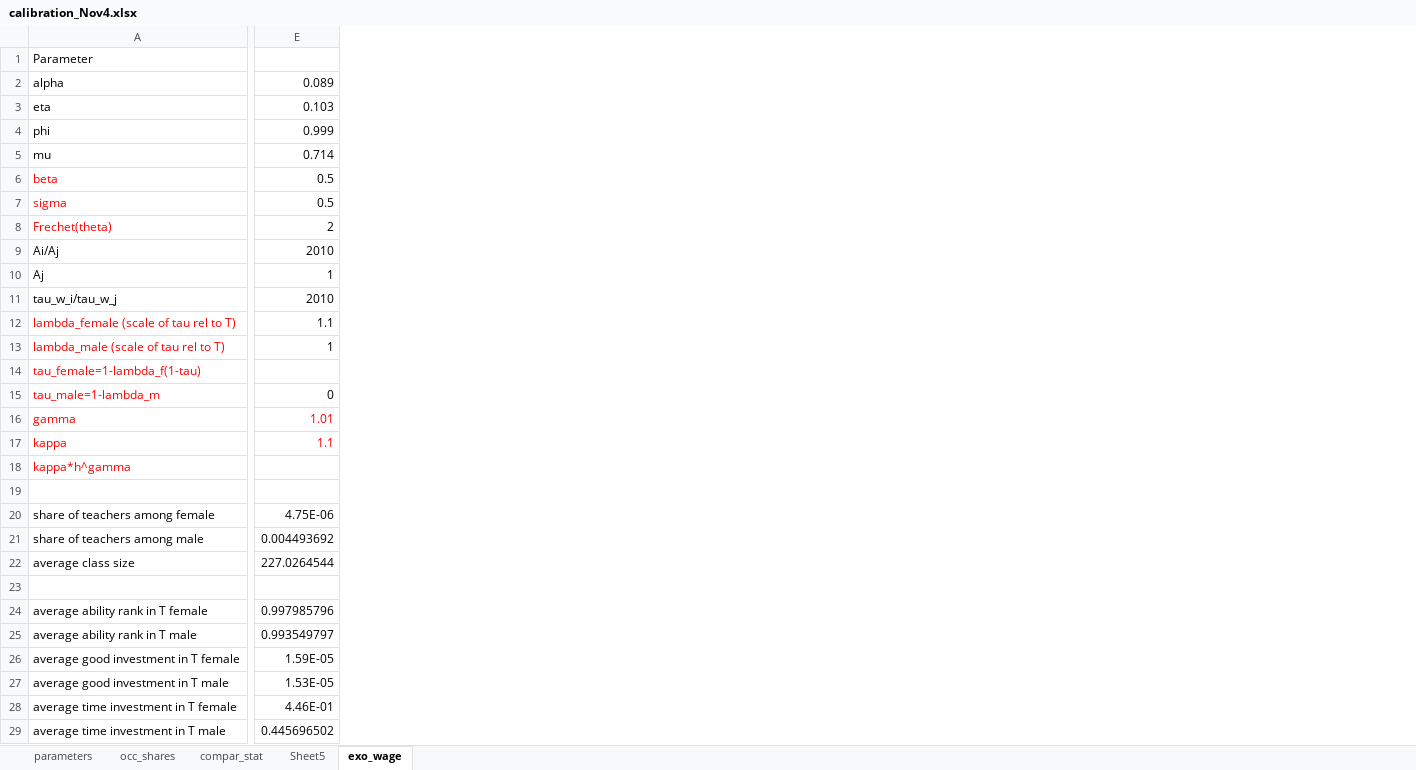
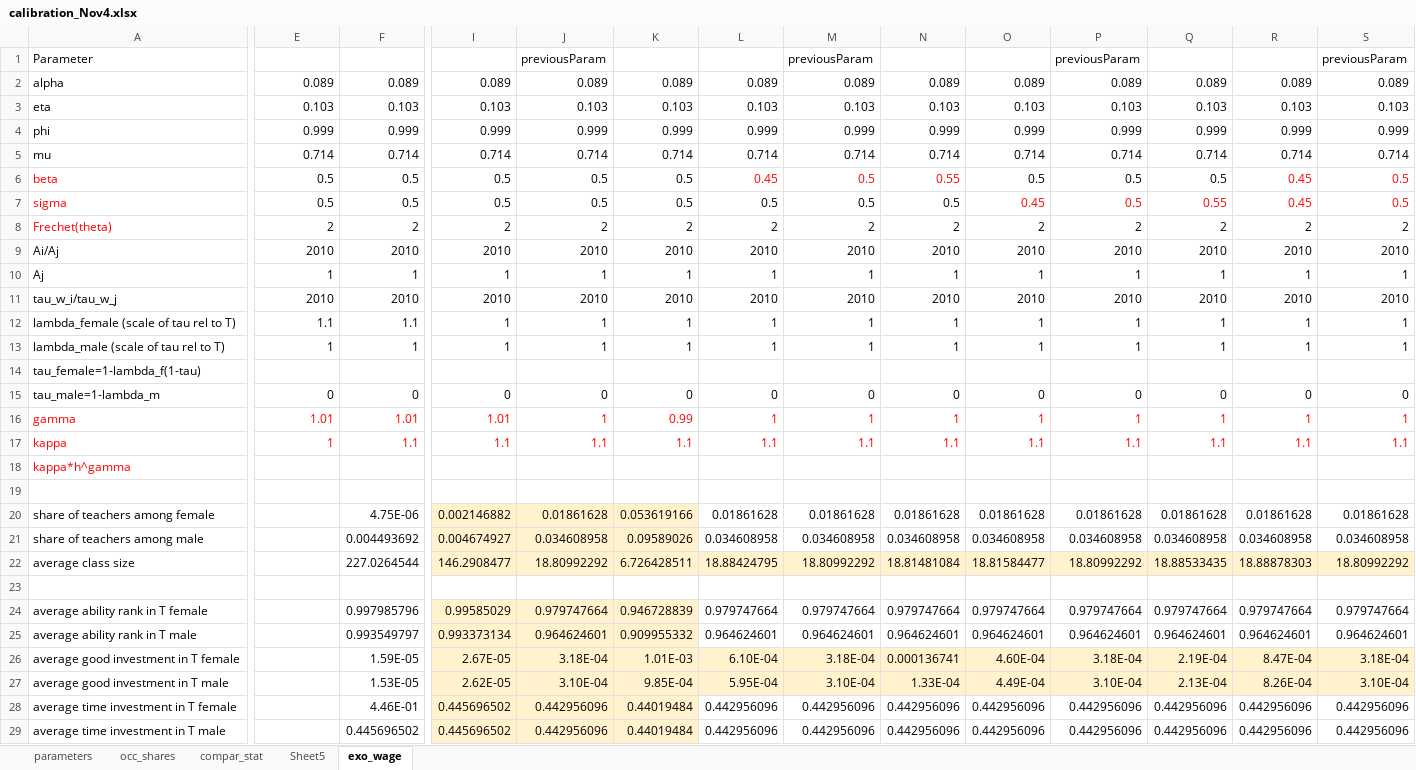
Before and after one commit to sup4mile/teachers, an Excel workbook: julia/Parameterizations/calibration_Nov4.xlsx, sheet exo_wage, drawn as a sheet; only a part is shown, gaps mark what is left out; values as stored, in another font and other column widths than the file's, no borders; the diff covers the shown part only; the diff names each change by its address in the sheet, - before the commit and + after, or states it on an @@ line.

```diff
--- a/julia/Parameterizations/calibration_Nov4.xlsx (sheet exo_wage)
+++ b/julia/Parameterizations/calibration_Nov4.xlsx (sheet exo_wage)
+column F, rows 2-29: 0.089 | 0.103 | 0.999 | 0.714 | 0.5 | 0.5 | 2 | 2010 | 1 | 2010 | 1.1 | 1 |  | 0 | 1.01 | 1.1 |  |  | 4.75E-06 | 0.004493692 | 227.0264544 |  | 0.997985796 | 0.993549797 | 1.59E-05 | 1.53E-05 | 4.46E-01 | 0.445696502
+column I, rows 2-29: 0.089 | 0.103 | 0.999 | 0.714 | 0.5 | 0.5 | 2 | 2010 | 1 | 2010 | 1 | 1 |  | 0 | 1.01 | 1.1 |  |  | 0.002146882 | 0.004674927 | 146.2908477 |  | 0.99585029 | 0.993373134 | 2.67E-05 | 2.62E-05 | 0.445696502 | 0.445696502
+column J, rows 1-29: previousParam | 0.089 | 0.103 | 0.999 | 0.714 | 0.5 | 0.5 | 2 | 2010 | 1 | 2010 | 1 | 1 |  | 0 | 1 | 1.1 |  |  | 0.01861628 | 0.034608958 | 18.80992292 |  | 0.979747664 | 0.964624601 | 3.18E-04 | 3.10E-04 | 0.442956096 | 0.442956096
+column K, rows 2-29: 0.089 | 0.103 | 0.999 | 0.714 | 0.5 | 0.5 | 2 | 2010 | 1 | 2010 | 1 | 1 |  | 0 | 0.99 | 1.1 |  |  | 0.053619166 | 0.09589026 | 6.726428511 |  | 0.946728839 | 0.909955332 | 1.01E-03 | 9.85E-04 | 0.44019484 | 0.44019484
+column L, rows 2-29: 0.089 | 0.103 | 0.999 | 0.714 | 0.45 | 0.5 | 2 | 2010 | 1 | 2010 | 1 | 1 |  | 0 | 1 | 1.1 |  |  | 0.01861628 | 0.034608958 | 18.88424795 |  | 0.979747664 | 0.964624601 | 6.10E-04 | 5.95E-04 | 0.442956096 | 0.442956096
+column M, rows 1-29: previousParam | 0.089 | 0.103 | 0.999 | 0.714 | 0.5 | 0.5 | 2 | 2010 | 1 | 2010 | 1 | 1 |  | 0 | 1 | 1.1 |  |  | 0.01861628 | 0.034608958 | 18.80992292 |  | 0.979747664 | 0.964624601 | 3.18E-04 | 3.10E-04 | 0.442956096 | 0.442956096
+column N, rows 2-29: 0.089 | 0.103 | 0.999 | 0.714 | 0.55 | 0.5 | 2 | 2010 | 1 | 2010 | 1 | 1 |  | 0 | 1 | 1.1 |  |  | 0.01861628 | 0.034608958 | 18.81481084 |  | 0.979747664 | 0.964624601 | 0.000136741 | 1.33E-04 | 0.442956096 | 0.442956096
+column O, rows 2-29: 0.089 | 0.103 | 0.999 | 0.714 | 0.5 | 0.45 | 2 | 2010 | 1 | 2010 | 1 | 1 |  | 0 | 1 | 1.1 |  |  | 0.01861628 | 0.034608958 | 18.81584477 |  | 0.979747664 | 0.964624601 | 4.60E-04 | 4.49E-04 | 0.442956096 | 0.442956096
+column P, rows 1-29: previousParam | 0.089 | 0.103 | 0.999 | 0.714 | 0.5 | 0.5 | 2 | 2010 | 1 | 2010 | 1 | 1 |  | 0 | 1 | 1.1 |  |  | 0.01861628 | 0.034608958 | 18.80992292 |  | 0.979747664 | 0.964624601 | 3.18E-04 | 3.10E-04 | 0.442956096 | 0.442956096
+column Q, rows 2-29: 0.089 | 0.103 | 0.999 | 0.714 | 0.5 | 0.55 | 2 | 2010 | 1 | 2010 | 1 | 1 |  | 0 | 1 | 1.1 |  |  | 0.01861628 | 0.034608958 | 18.88533435 |  | 0.979747664 | 0.964624601 | 2.19E-04 | 2.13E-04 | 0.442956096 | 0.442956096
+column R, rows 2-29: 0.089 | 0.103 | 0.999 | 0.714 | 0.45 | 0.45 | 2 | 2010 | 1 | 2010 | 1 | 1 |  | 0 | 1 | 1.1 |  |  | 0.01861628 | 0.034608958 | 18.88878303 |  | 0.979747664 | 0.964624601 | 8.47E-04 | 8.26E-04 | 0.442956096 | 0.442956096
+column S, rows 1-29: previousParam | 0.089 | 0.103 | 0.999 | 0.714 | 0.5 | 0.5 | 2 | 2010 | 1 | 2010 | 1 | 1 |  | 0 | 1 | 1.1 |  |  | 0.01861628 | 0.034608958 | 18.80992292 |  | 0.979747664 | 0.964624601 | 3.18E-04 | 3.10E-04 | 0.442956096 | 0.442956096
-A12:A15 text colour: #FF0000
+A12:A15 text colour: black
-E17: 1.1
+E17: 1
-E20: 4.75E-06
+E20: (empty)
-E21: 0.004493692
+E21: (empty)
-E22: 227.0264544
+E22: (empty)
-E24: 0.997985796
+E24: (empty)
-E25: 0.993549797
+E25: (empty)
-E26: 1.59E-05
+E26: (empty)
-E27: 1.53E-05
+E27: (empty)
-E28: 4.46E-01
+E28: (empty)
-E29: 0.445696502
+E29: (empty)
```
Also changed, not shown: 1 added column and 7 edited cells elsewhere in this sheet, 3 other files.
